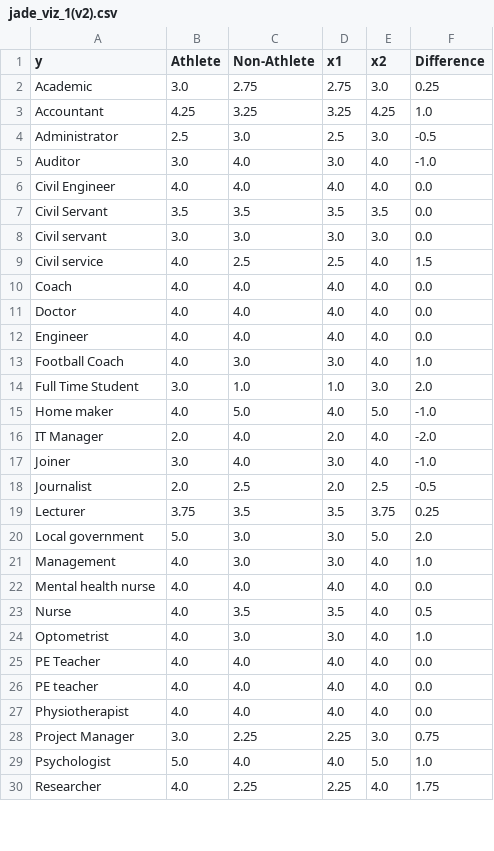
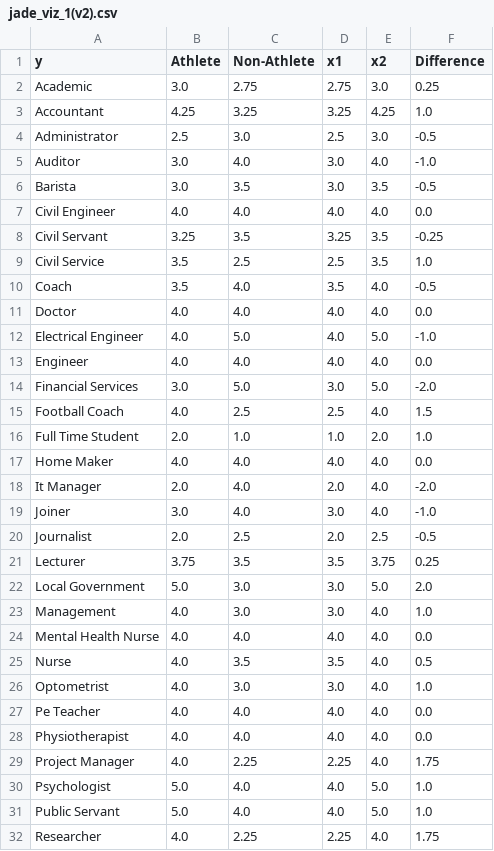
Before and after one commit to samnthorne/dsci320-FinalProject, a CSV file: data/jade_viz_1(v2).csv, drawn as a sheet; only a part is shown; the diff covers the shown part only.

```diff
--- a/data/jade_viz_1(v2).csv
+++ b/data/jade_viz_1(v2).csv
@@ -5,13 +5,15 @@ Administrator,2.5,3.0,2.5,3.0,-0.5
 Auditor,3.0,4.0,3.0,4.0,-1.0
+Barista,3.0,3.5,3.0,3.5,-0.5
 Civil Engineer,4.0,4.0,4.0,4.0,0.0
-Civil Servant,3.5,3.5,3.5,3.5,0.0
-Civil servant,3.0,3.0,3.0,3.0,0.0
-Civil service,4.0,2.5,2.5,4.0,1.5
-Coach,4.0,4.0,4.0,4.0,0.0
+Civil Servant,3.25,3.5,3.25,3.5,-0.25
+Civil Service,3.5,2.5,2.5,3.5,1.0
+Coach,3.5,4.0,3.5,4.0,-0.5
 Doctor,4.0,4.0,4.0,4.0,0.0
+Electrical Engineer,4.0,5.0,4.0,5.0,-1.0
 Engineer,4.0,4.0,4.0,4.0,0.0
-Football Coach,4.0,3.0,3.0,4.0,1.0
-Full Time Student,3.0,1.0,1.0,3.0,2.0
-Home maker,4.0,5.0,4.0,5.0,-1.0
-IT Manager,2.0,4.0,2.0,4.0,-2.0
+Financial Services,3.0,5.0,3.0,5.0,-2.0
+Football Coach,4.0,2.5,2.5,4.0,1.5
+Full Time Student,2.0,1.0,1.0,2.0,1.0
+Home Maker,4.0,4.0,4.0,4.0,0.0
+It Manager,2.0,4.0,2.0,4.0,-2.0
 Joiner,3.0,4.0,3.0,4.0,-1.0
@@ -19,12 +21,12 @@ Journalist,2.0,2.5,2.0,2.5,-0.5
 Lecturer,3.75,3.5,3.5,3.75,0.25
-Local government,5.0,3.0,3.0,5.0,2.0
+Local Government,5.0,3.0,3.0,5.0,2.0
 Management,4.0,3.0,3.0,4.0,1.0
-Mental health nurse,4.0,4.0,4.0,4.0,0.0
+Mental Health Nurse,4.0,4.0,4.0,4.0,0.0
 Nurse,4.0,3.5,3.5,4.0,0.5
 Optometrist,4.0,3.0,3.0,4.0,1.0
-PE Teacher,4.0,4.0,4.0,4.0,0.0
-PE teacher,4.0,4.0,4.0,4.0,0.0
+Pe Teacher,4.0,4.0,4.0,4.0,0.0
 Physiotherapist,4.0,4.0,4.0,4.0,0.0
-Project Manager,3.0,2.25,2.25,3.0,0.75
+Project Manager,4.0,2.25,2.25,4.0,1.75
 Psychologist,5.0,4.0,4.0,5.0,1.0
+Public Servant,5.0,4.0,4.0,5.0,1.0
 Researcher,4.0,2.25,2.25,4.0,1.75
```
Also changed, not shown: 6 added rows, 2 removed rows and 6 edited cells elsewhere in this file, 2 other files.
